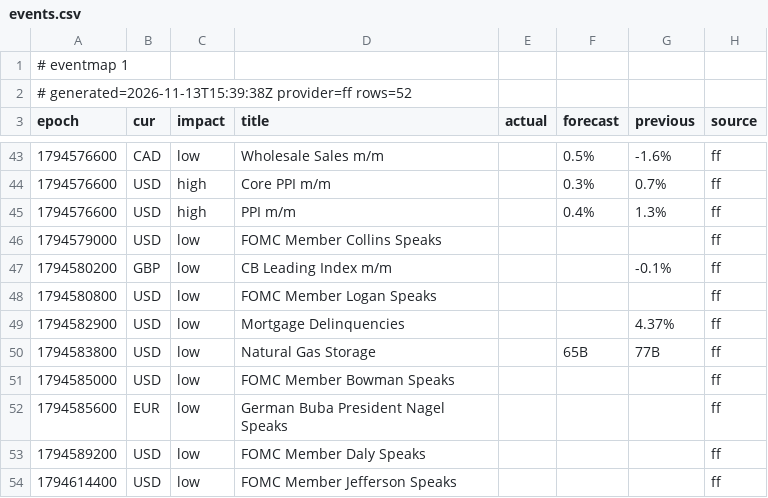
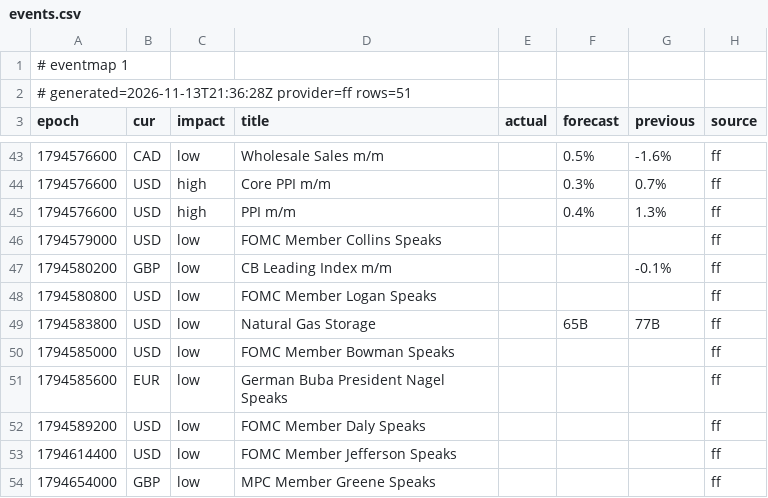
Before and after one commit to excalibur003/eventmap, a CSV file: feed/events.csv, drawn as a sheet; only a part is shown, gaps mark what is left out; the shorter side is filled out with more unchanged rows.

Commit message:
feed 2026-11-13T21:36:29Z

```diff
--- a/feed/events.csv
+++ b/feed/events.csv
@@ -1,3 +1,3 @@
 # eventmap 1
-# generated=2026-11-13T15:39:38Z provider=ff rows=52
+# generated=2026-11-13T21:36:28Z provider=ff rows=51
 epoch|cur|impact|title|actual|forecast|previous|source
@@ -48,3 +48,2 @@ epoch|cur|impact|title|actual|forecast|previous|source
 1794580800|USD|low|FOMC Member Logan Speaks||||ff
-1794582900|USD|low|Mortgage Delinquencies|||4.37%|ff
 1794583800|USD|low|Natural Gas Storage||65B|77B|ff
```
